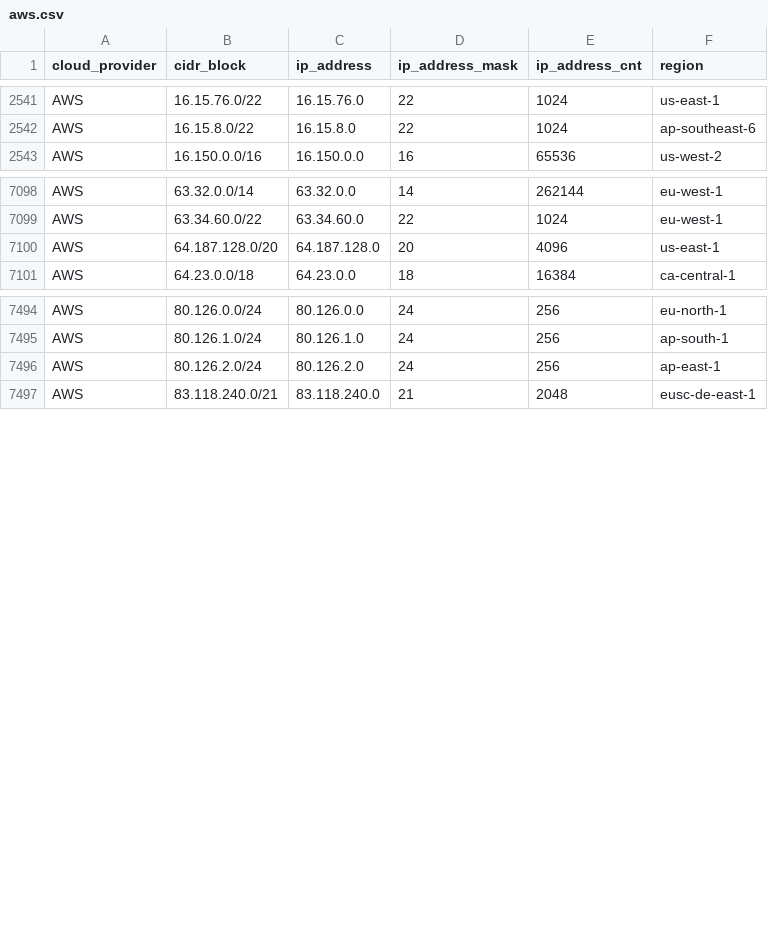
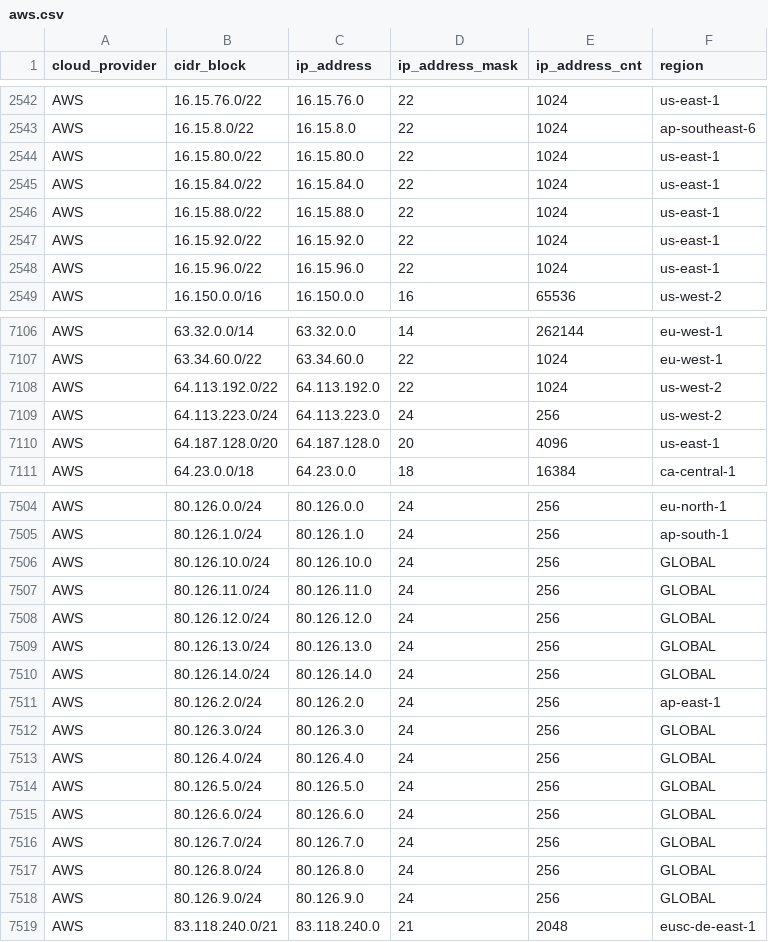
Before and after one commit to tobilg/public-cloud-provider-ip-ranges, a CSV file: data/providers/aws.csv, drawn as a sheet; only a part is shown, gaps mark what is left out; the diff covers the shown part only; the diff names each change by its address in the sheet, - before the commit and + after, or states it on an @@ line.

```diff
--- a/data/providers/aws.csv
+++ b/data/providers/aws.csv
+row 2544: AWS | 16.15.80.0/22 | 16.15.80.0 | 22 | 1024 | us-east-1
+row 2545: AWS | 16.15.84.0/22 | 16.15.84.0 | 22 | 1024 | us-east-1
+row 2546: AWS | 16.15.88.0/22 | 16.15.88.0 | 22 | 1024 | us-east-1
+row 2547: AWS | 16.15.92.0/22 | 16.15.92.0 | 22 | 1024 | us-east-1
+row 2548: AWS | 16.15.96.0/22 | 16.15.96.0 | 22 | 1024 | us-east-1
+row 7108: AWS | 64.113.192.0/22 | 64.113.192.0 | 22 | 1024 | us-west-2
+row 7109: AWS | 64.113.223.0/24 | 64.113.223.0 | 24 | 256 | us-west-2
+row 7506: AWS | 80.126.10.0/24 | 80.126.10.0 | 24 | 256 | GLOBAL
+row 7507: AWS | 80.126.11.0/24 | 80.126.11.0 | 24 | 256 | GLOBAL
+row 7508: AWS | 80.126.12.0/24 | 80.126.12.0 | 24 | 256 | GLOBAL
+row 7509: AWS | 80.126.13.0/24 | 80.126.13.0 | 24 | 256 | GLOBAL
+row 7510: AWS | 80.126.14.0/24 | 80.126.14.0 | 24 | 256 | GLOBAL
+row 7512: AWS | 80.126.3.0/24 | 80.126.3.0 | 24 | 256 | GLOBAL
+row 7513: AWS | 80.126.4.0/24 | 80.126.4.0 | 24 | 256 | GLOBAL
+row 7514: AWS | 80.126.5.0/24 | 80.126.5.0 | 24 | 256 | GLOBAL
+row 7515: AWS | 80.126.6.0/24 | 80.126.6.0 | 24 | 256 | GLOBAL
+row 7516: AWS | 80.126.7.0/24 | 80.126.7.0 | 24 | 256 | GLOBAL
+row 7517: AWS | 80.126.8.0/24 | 80.126.8.0 | 24 | 256 | GLOBAL
+row 7518: AWS | 80.126.9.0/24 | 80.126.9.0 | 24 | 256 | GLOBAL
```
Also changed, not shown: 3 added rows elsewhere in this file, data/providers/googlecloud.csv, 8 other files.
